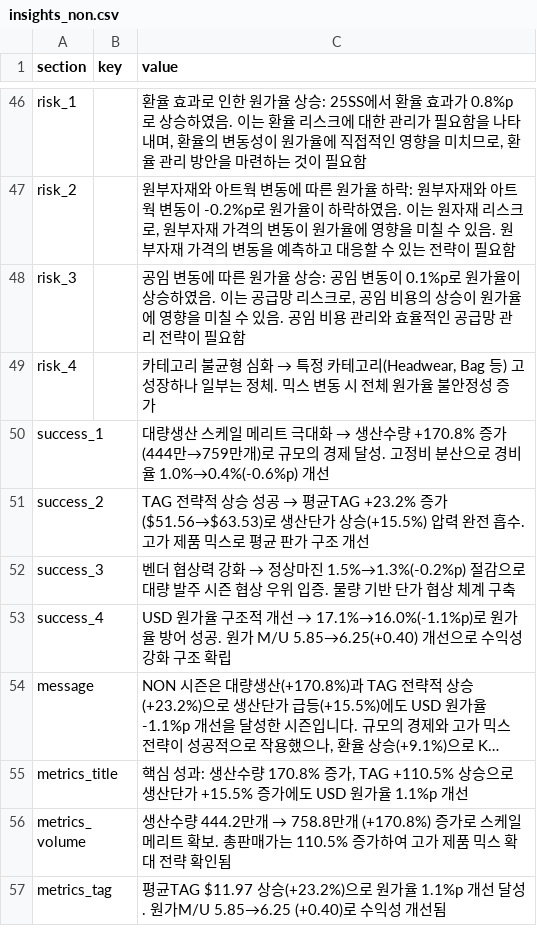
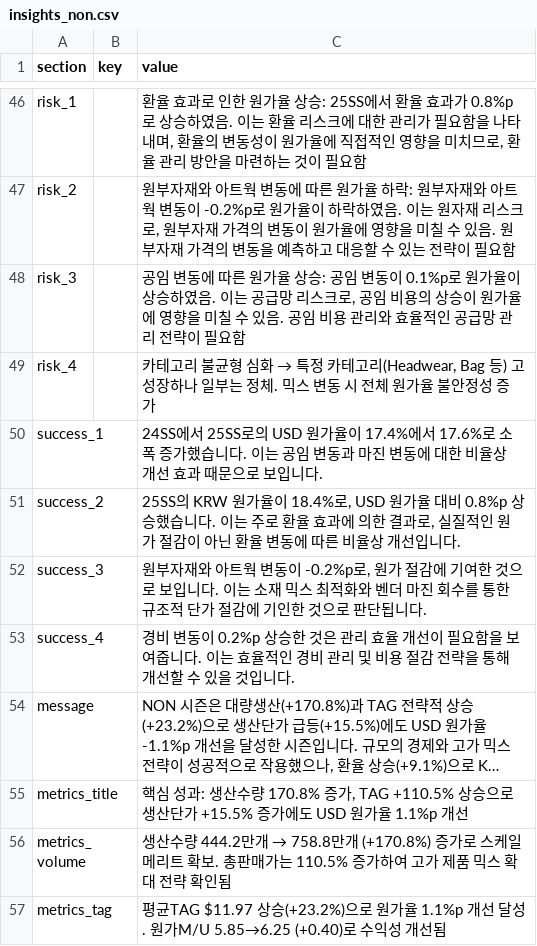
Before and after one commit to jeehye1220/cost-dashboard, a CSV file: public/insights_non.csv, drawn as a sheet; only a part is shown, gaps mark what is left out; long unchanged cells end in …; the diff names each change by its address in the sheet, - before the commit and + after, or states it on an @@ line.

Commit message:
Update insights_non.csv from web dashboard

```diff
--- a/public/insights_non.csv
+++ b/public/insights_non.csv
@@ C50 (value): 대량생산 스케일 메리트 극대화 → 생산수량 +170.8% 증가(444만→759만개)로 규모의 경제 달성. 고정비 분산으로 경비율 1.0%→0.4%(-0.6%p) 개선 → 24SS에서 25SS로의 USD 원가율이 17.4%에서 17.6%로 소폭 증가했습니다. 이는 공임 변동과 마진 변동에 대한 비율상 개선 효과 때문으로 보입니다. @@
@@ C51 (value): TAG 전략적 상승 성공 → 평균TAG +23.2% 증가($51.56→$63.53)로 생산단가 상승(+15.5%) 압력 완전 흡수. 고가 제품 믹스로 평균 판가 구조 개선 → 25SS의 KRW 원가율이 18.4%로, USD 원가율 대비 0.8%p 상승했습니다. 이는 주로 환율 효과에 의한 결과로, 실질적인 원가 절감이 아닌 환율 변동에 따른 비율상 개선입니다. @@
@@ C52 (value): 벤더 협상력 강화 → 정상마진 1.5%→1.3%(-0.2%p) 절감으로 대량 발주 시즌 협상 우위 입증. 물량 기반 단가 협상 체계 구축 → 원부자재와 아트웍 변동이 -0.2%p로, 원가 절감에 기여한 것으로 보입니다. 이는 소재 믹스 최적화와 벤더 마진 회수를 통한 규조적 단가 절감에 기인한 것으로 판단됩니다. @@
@@ C53 (value): USD 원가율 구조적 개선 → 17.1%→16.0%(-1.1%p)로 원가율 방어 성공. 원가 M/U 5.85→6.25(+0.40) 개선으로 수익성 강화 구조 확립 → 경비 변동이 0.2%p 상승한 것은 관리 효율 개선이 필요함을 보여줍니다. 이는 효율적인 경비 관리 및 비용 절감 전략을 통해 개선할 수 있을 것입니다. @@
```
